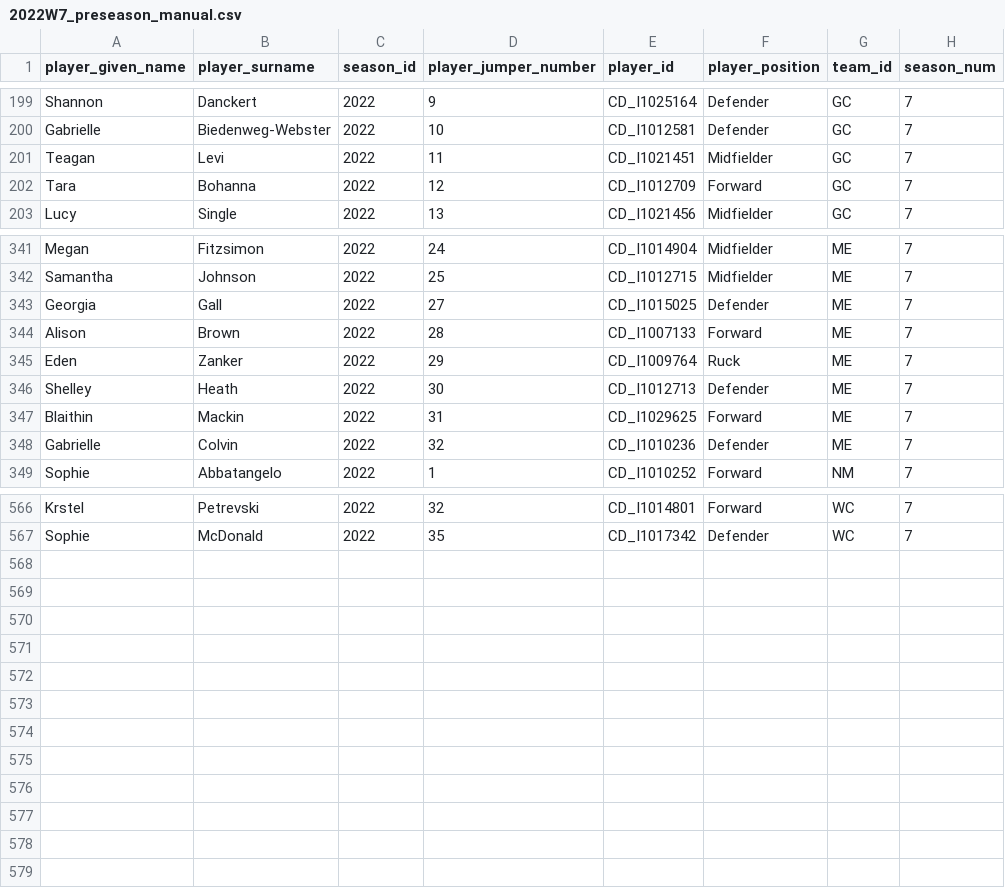
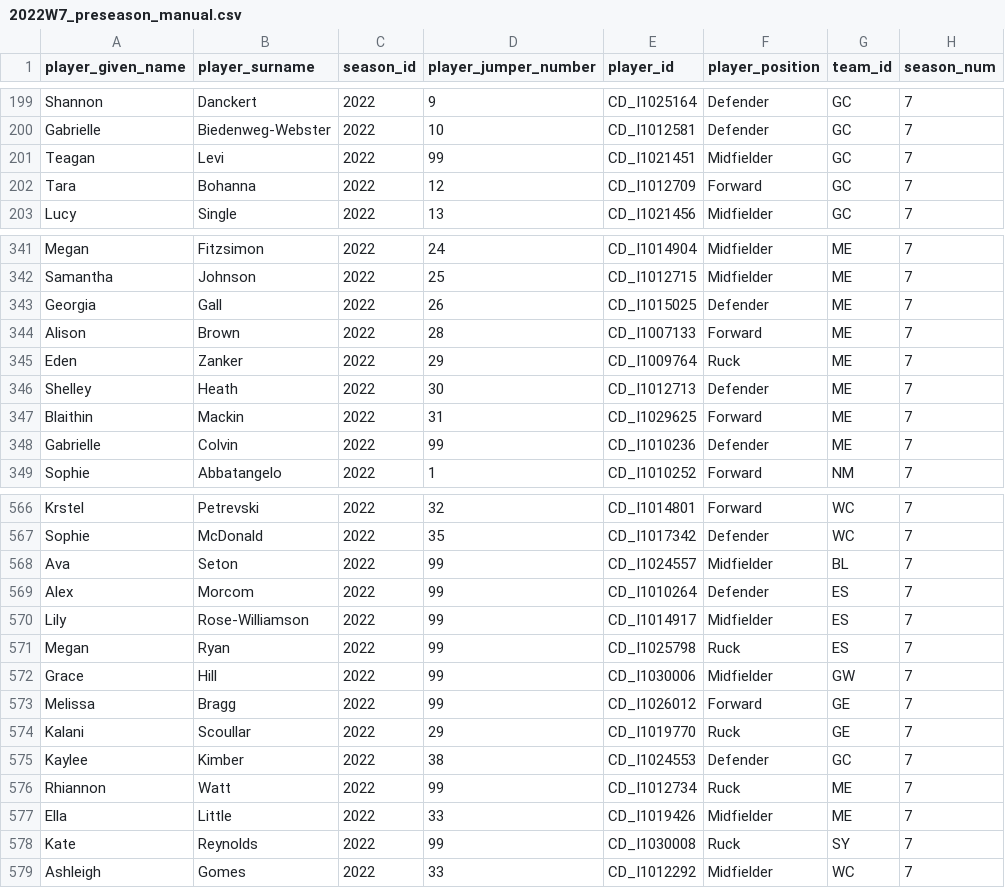
Before and after one commit to aflwfantasy/dataAFLW, a CSV file: 2022W7_preseason_manual.csv, drawn as a sheet; only a part is shown, gaps mark what is left out; the diff covers the shown part only.

```diff
--- a/2022W7_preseason_manual.csv
+++ b/2022W7_preseason_manual.csv
@@ -200,3 +200,3 @@ Shannon,Danckert,2022,9,CD_I1025164,Defender,GC,7
 Gabrielle,Biedenweg-Webster,2022,10,CD_I1012581,Defender,GC,7
-Teagan,Levi,2022,11,CD_I1021451,Midfielder,GC,7
+Teagan,Levi,2022,99,CD_I1021451,Midfielder,GC,7
 Tara,Bohanna,2022,12,CD_I1012709,Forward,GC,7
@@ -342,3 +342,3 @@ Megan,Fitzsimon,2022,24,CD_I1014904,Midfielder,ME,7
 Samantha,Johnson,2022,25,CD_I1012715,Midfielder,ME,7
-Georgia,Gall,2022,27,CD_I1015025,Defender,ME,7
+Georgia,Gall,2022,26,CD_I1015025,Defender,ME,7
 Alison,Brown,2022,28,CD_I1007133,Forward,ME,7
@@ -347,3 +347,3 @@ Shelley,Heath,2022,30,CD_I1012713,Defender,ME,7
 Blaithin,Mackin,2022,31,CD_I1029625,Forward,ME,7
-Gabrielle,Colvin,2022,32,CD_I1010236,Defender,ME,7
+Gabrielle,Colvin,2022,99,CD_I1010236,Defender,ME,7
 Sophie,Abbatangelo,2022,1,CD_I1010252,Forward,NM,7
@@ -567 +567,13 @@ Krstel,Petrevski,2022,32,CD_I1014801,Forward,WC,7
 Sophie,McDonald,2022,35,CD_I1017342,Defender,WC,7
+Ava,Seton,2022,99,CD_I1024557,Midfielder,BL,7
+Alex,Morcom,2022,99,CD_I1010264,Defender,ES,7
+Lily,Rose-Williamson,2022,99,CD_I1014917,Midfielder,ES,7
+Megan,Ryan,2022,99,CD_I1025798,Ruck,ES,7
+Grace,Hill,2022,99,CD_I1030006,Midfielder,GW,7
+Melissa,Bragg,2022,99,CD_I1026012,Forward,GE,7
+Kalani,Scoullar,2022,29,CD_I1019770,Ruck,GE,7
+Kaylee,Kimber,2022,38,CD_I1024553,Defender,GC,7
+Rhiannon,Watt,2022,99,CD_I1012734,Ruck,ME,7
+Ella,Little,2022,33,CD_I1019426,Midfielder,ME,7
+Kate,Reynolds,2022,99,CD_I1030008,Ruck,SY,7
+Ashleigh,Gomes,2022,33,CD_I1012292,Midfielder,WC,7
```
Also changed, not shown: 2 edited cells elsewhere in this file, 1 other file.
